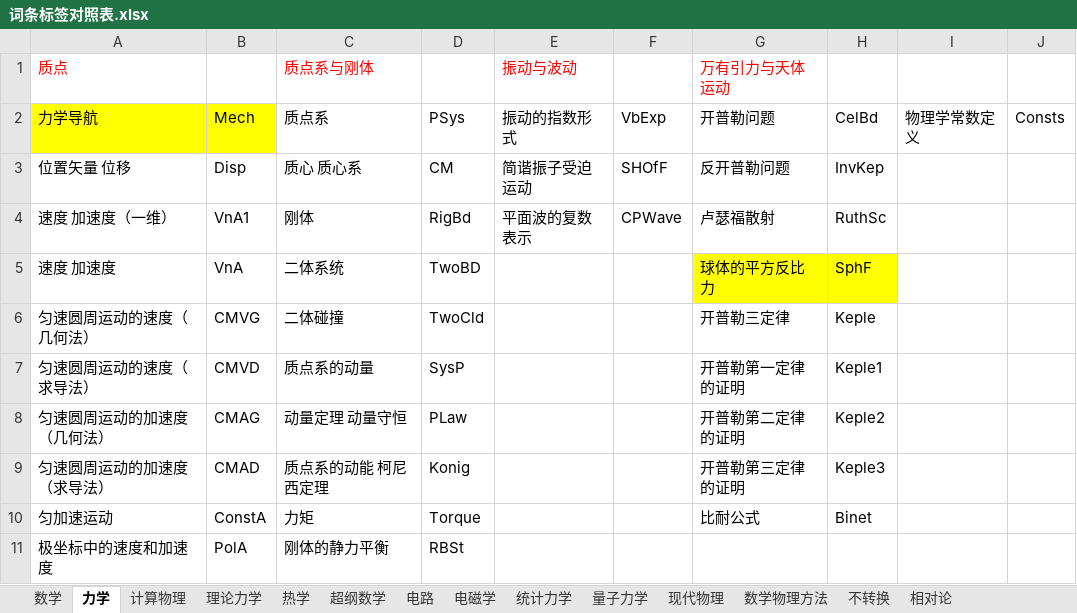
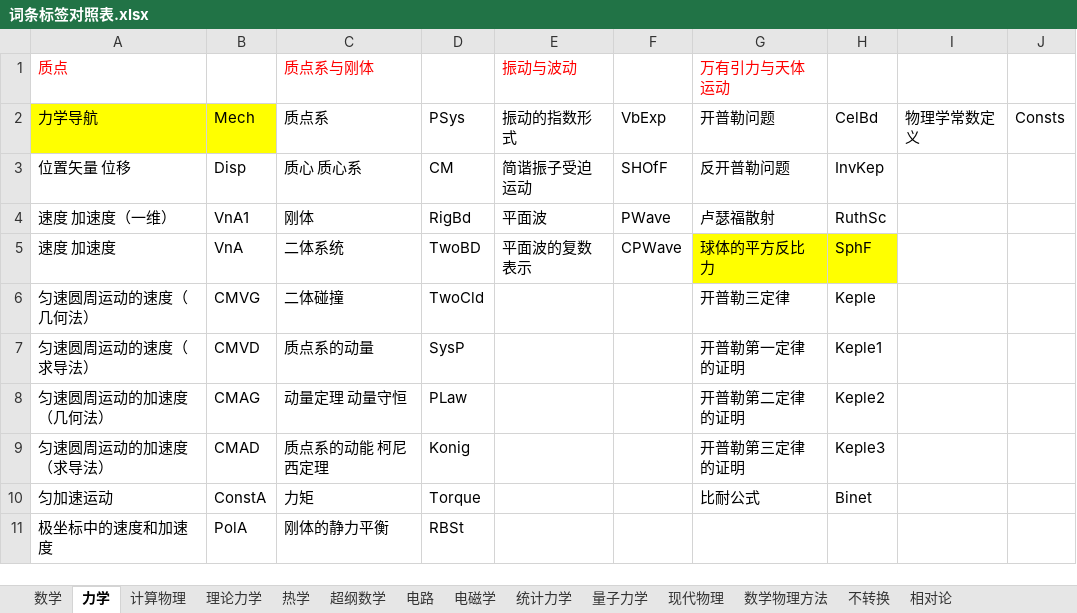
Before and after one commit to eef808a24ff/PhysWiki, an Excel workbook: 词条标签对照表.xlsx, sheet 力学, drawn as a sheet; only a part is shown; values as stored, in another font and other column widths than the file's, no borders; the diff names each change by its address in the sheet, - before the commit and + after, or states it on an @@ line.

```diff
--- a/词条标签对照表.xlsx (sheet 力学)
+++ b/词条标签对照表.xlsx (sheet 力学)
-E4 (振动与波动): 平面波的复数表示
+E4 (振动与波动): 平面波
-F4: CPWave
+F4: PWave
-E5 (振动与波动): (empty)
+E5 (振动与波动): 平面波的复数表示
-F5: (empty)
+F5: CPWave
```
Also changed, not shown: sheet 数学, timer.xlsx, 10 other files.
